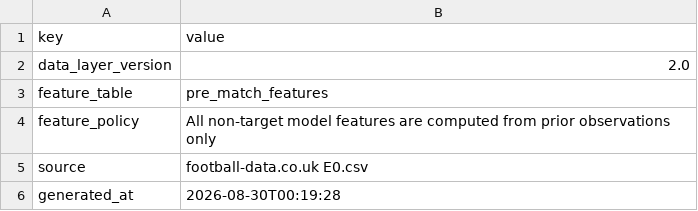
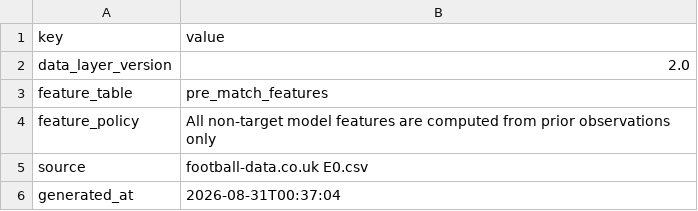
Before and after one commit to Multikabel/pl-analytika-2, a CSV file: data/tables/schema_meta.csv, drawn as a sheet.

```diff
--- a/data/tables/schema_meta.csv
+++ b/data/tables/schema_meta.csv
@@ -5,2 +5,2 @@ feature_policy,All non-target model features are computed from prior observation
 source,football-data.co.uk E0.csv
-generated_at,2026-08-30T00:19:28
+generated_at,2026-08-31T00:37:04
```
Also changed, not shown: data/tables/data_quality_report.csv, data/tables/matches.csv, 3 other files.
